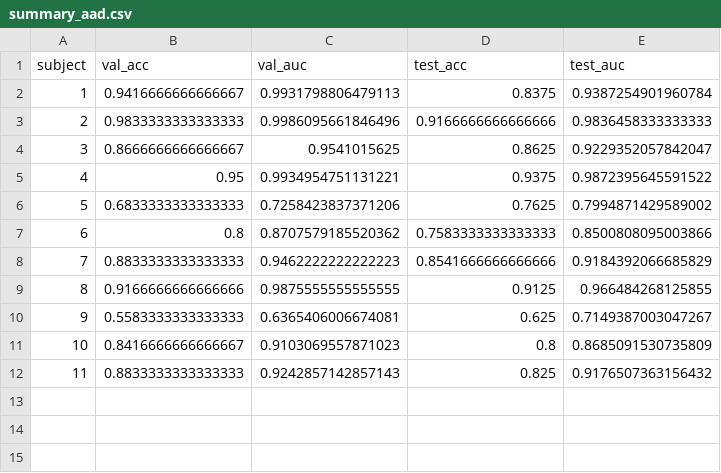
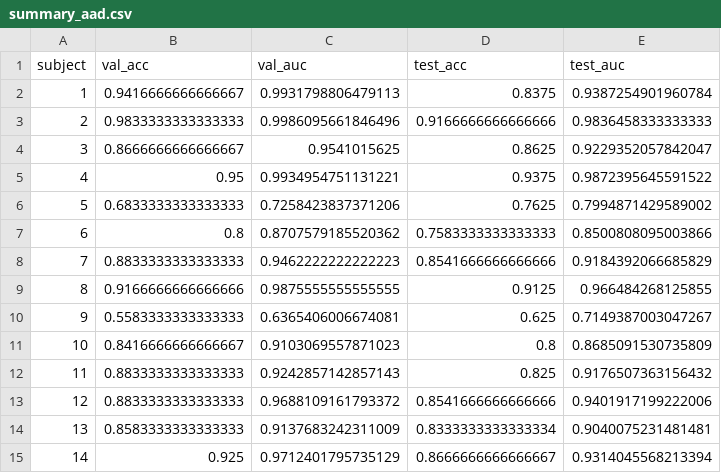
Before and after one commit to NarenMasterofInfinity/Auditory-Attention-Decoding-using-EEG, a CSV file: AAD/outputs_aad/summary_aad.csv, drawn as a sheet; the diff names each change by its address in the sheet, - before the commit and + after, or states it on an @@ line.

```diff
--- a/AAD/outputs_aad/summary_aad.csv
+++ b/AAD/outputs_aad/summary_aad.csv
+row 13: 12 | 0.8833333333333333 | 0.9688109161793372 | 0.8541666666666666 | 0.9401917199222006
+row 14: 13 | 0.8583333333333333 | 0.9137683242311009 | 0.8333333333333334 | 0.9040075231481481
+row 15: 14 | 0.925 | 0.9712401795735129 | 0.8666666666666667 | 0.9314045568213394
```
Also changed, not shown: 35 other files.
